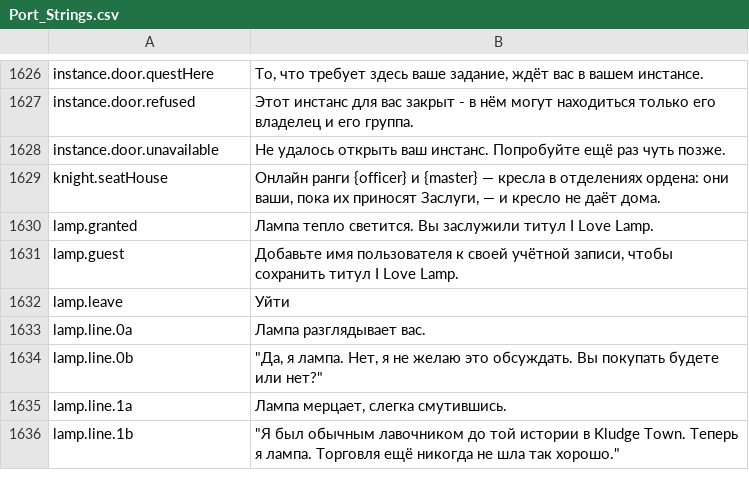
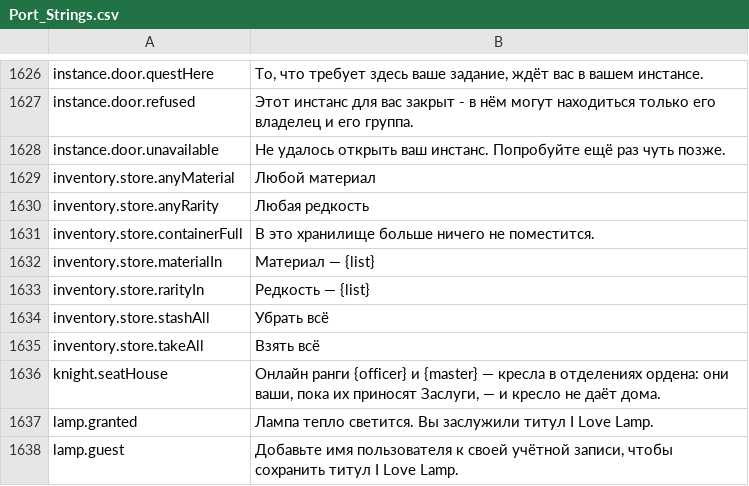
Before and after one commit to Betawolf1213/daggerfall-js-source-voice, a CSV file: locales/ru/Port_Strings.csv, drawn as a sheet; only a part is shown, gaps mark what is left out; the shorter side is filled out with more unchanged rows; the diff names each change by its address in the sheet, - before the commit and + after, or states it on an @@ line.

Commit message:
LOOT-BULK: the bulk buttons, the two menus' first rows and the full container's refusal speak through t(), in every catalog language; Stash all's cue and floor check are counted
L10N4's ratchet: Take all, Stash all, Any Rarity, Any Material, the two menus' aria-labels and "This container cannot hold any more." go through the text core, keyed inventory.store.*, drafted into the thirteen complete catalogs through tools/l10nInSession.mjs. enhancedsounds and housedrop count Stash all's one cue and its groundRefusal.

```diff
--- a/locales/ru/Port_Strings.csv
+++ b/locales/ru/Port_Strings.csv
+row 1629: inventory.store.anyMaterial | Любой материал
+row 1630: inventory.store.anyRarity | Любая редкость
+row 1631: inventory.store.containerFull | В это хранилище больше ничего не поместится.
+row 1632: inventory.store.materialIn | Материал — {list}
+row 1633: inventory.store.rarityIn | Редкость — {list}
+row 1634: inventory.store.stashAll | Убрать всё
+row 1635: inventory.store.takeAll | Взять всё
```
Also changed, not shown: locales/bg/Port_Strings.csv, locales/cs/Port_Strings.csv, 29 other files.
